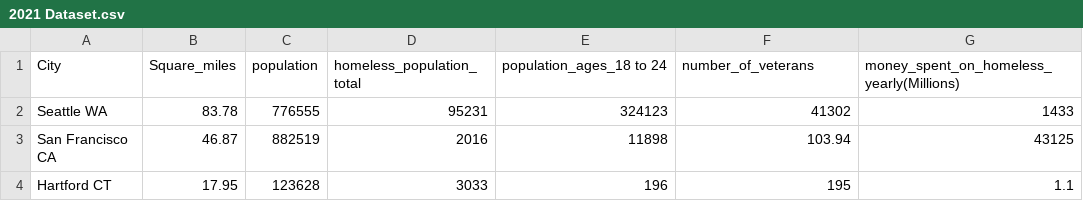
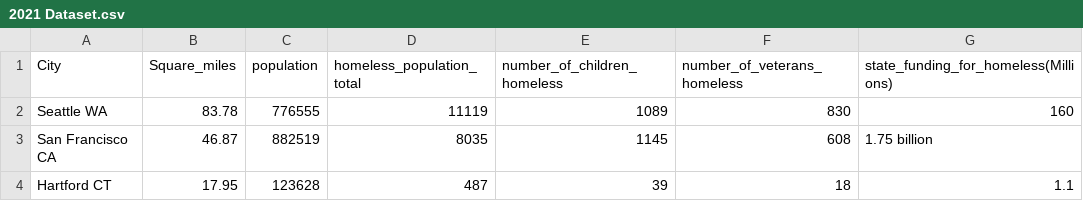
Before and after one commit to oliviapeasley/Curation-Protocol, a CSV file: 2021 Dataset.csv, drawn as a sheet.

Commit message:
Update 2021 Dataset.csv

```diff
--- a/2021 Dataset.csv
+++ b/2021 Dataset.csv
@@ -1,4 +1,4 @@
-City,Square_miles,population,homeless_population_total,population_ages_18 to 24,number_of_veterans,money_spent_on_homeless_yearly(Millions)
-Seattle WA,83.78,776555,95231,324123,41302,1433
-San Francisco CA,46.87,882519,2016,11898,103.94,43125
-Hartford CT,17.95,123628,3033,196,195,1.1
+City,Square_miles,population,homeless_population_total,number_of_children_homeless,number_of_veterans_homeless,state_funding_for_homeless(Millions)
+Seattle WA,83.78,776555,11119,1089,830,160
+San Francisco CA,46.87,882519,8035,1145,608,1.75 billion
+Hartford CT,17.95,123628,487,39,18,1.1
```
